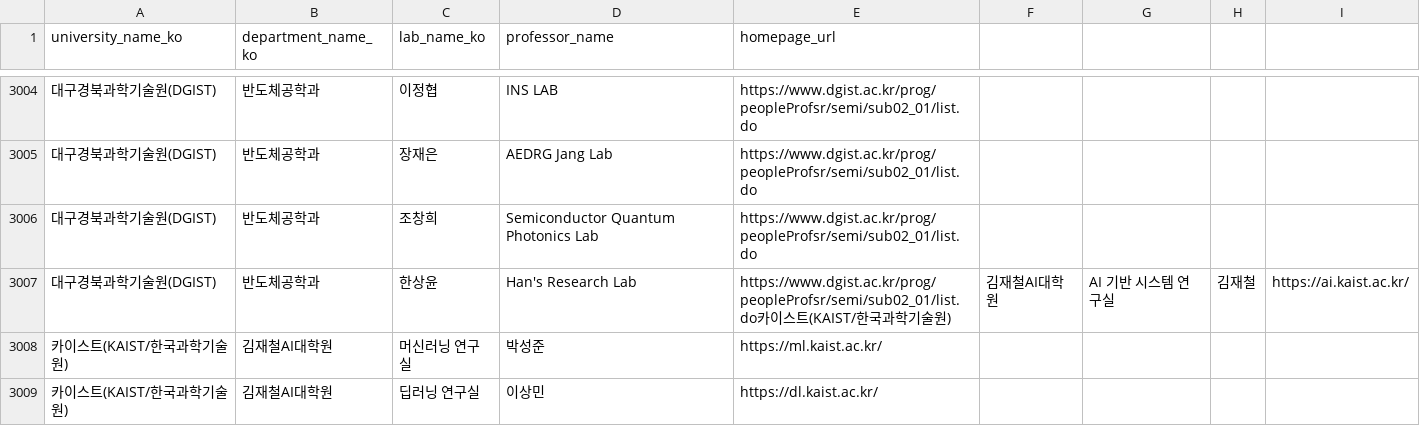
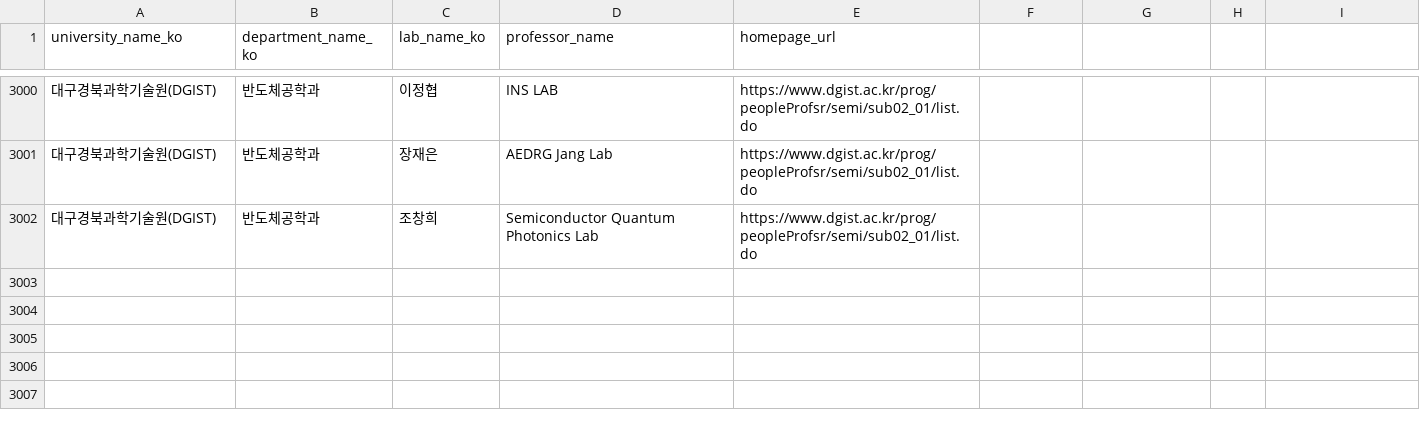
Before and after one commit to Joshuagermany/OURLAB, a CSV file: db/seed/labs.csv, drawn as a sheet; only a part is shown, gaps mark what is left out; the diff covers the shown part only; the diff names each change by its address in the sheet, - before the commit and + after, or states it on an @@ line.

Commit message:
김재철AI대학원 실제 연구실 데이터 연결 - 67개 연구실 추가, 임의 연구실 제거

```diff
--- a/db/seed/labs.csv
+++ b/db/seed/labs.csv
-row 3007: 대구경북과학기술원(DGIST) | 반도체공학과 | 한상윤 | Han's Research Lab | https://www.dgist.ac.kr/prog/peopleProfsr/semi/sub02_01/list.do카이스트(KAIST/한국과학기술원) | 김재철AI대학원 | AI 기반 시스템 연구실 | 김재철 | https://ai.kaist.ac.kr/
-row 3008: 카이스트(KAIST/한국과학기술원) | 김재철AI대학원 | 머신러닝 연구실 | 박성준 | https://ml.kaist.ac.kr/
-row 3009: 카이스트(KAIST/한국과학기술원) | 김재철AI대학원 | 딥러닝 연구실 | 이상민 | https://dl.kaist.ac.kr/
```
Also changed, not shown: 6 removed rows elsewhere in this file.
